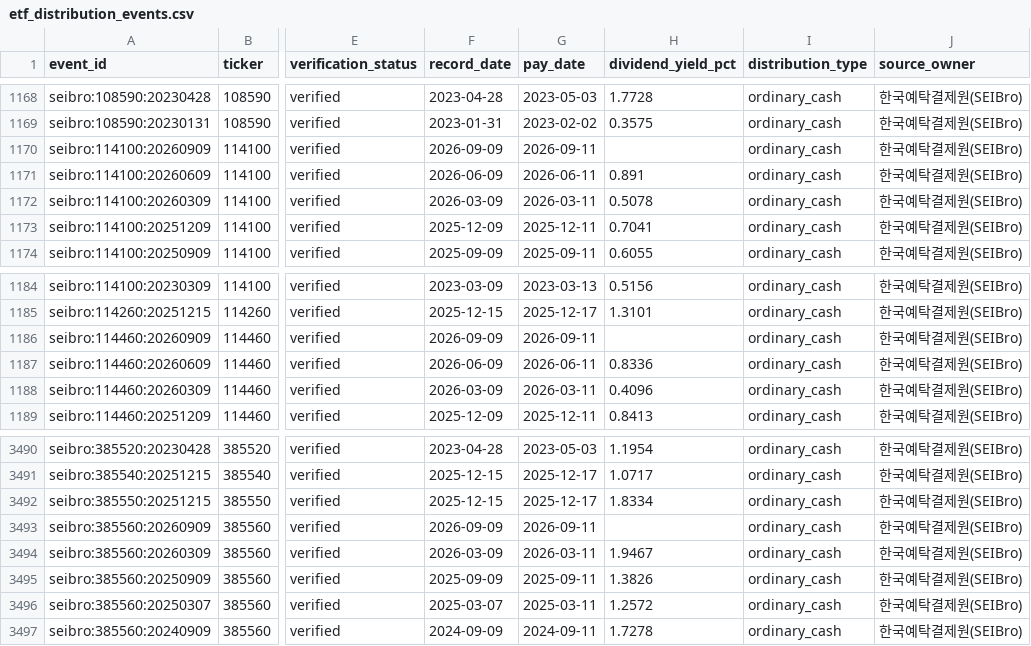
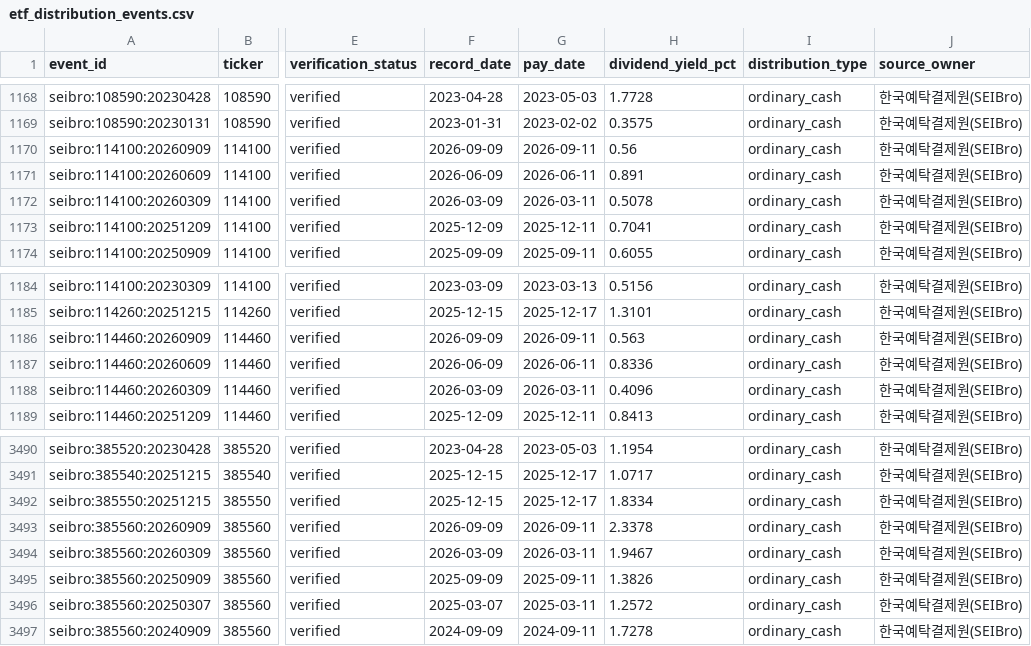
Before and after one commit to neo-alpha-research/etf-campus, a CSV file: data/distributions/etf_distribution_events.csv, drawn as a sheet; only a part is shown, gaps mark what is left out; the diff names each change by its address in the sheet, - before the commit and + after, or states it on an @@ line.

```diff
--- a/data/distributions/etf_distribution_events.csv
+++ b/data/distributions/etf_distribution_events.csv
-H1170 (dividend_yield_pct): (empty)
+H1170 (dividend_yield_pct): 0.56
-H1186 (dividend_yield_pct): (empty)
+H1186 (dividend_yield_pct): 0.563
-H3493 (dividend_yield_pct): (empty)
+H3493 (dividend_yield_pct): 2.3378
```
Also changed, not shown: 2 other files.
